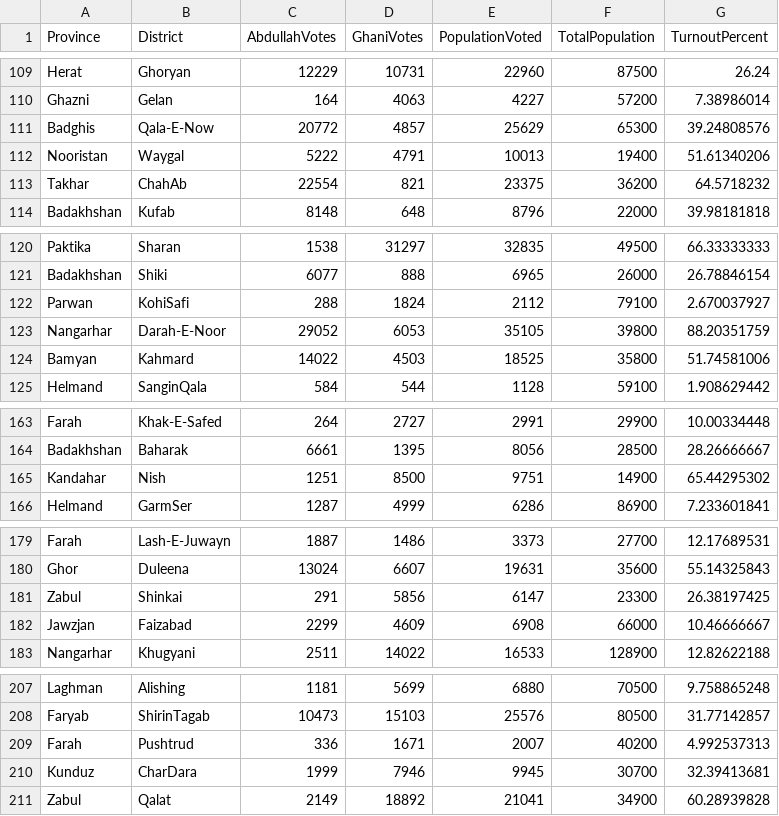
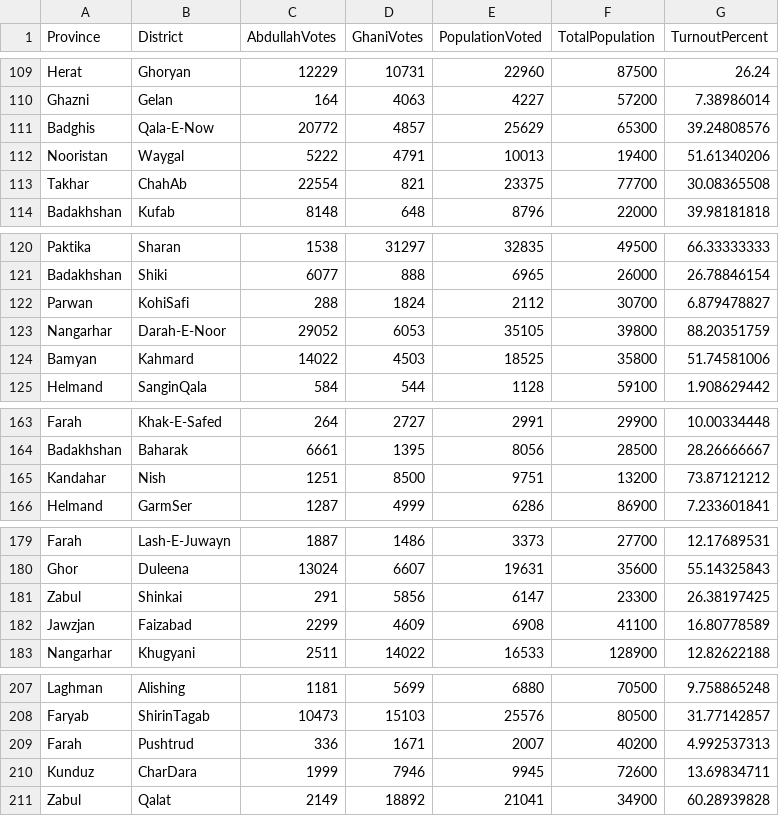
Before and after one commit to sharonyang/afghan_election_analysis, a CSV file: clean_data/runoff_votes_and_turnout.csv, drawn as a sheet; only a part is shown, gaps mark what is left out; the diff covers the shown part only.

Commit message:
Fixed many parts of data.
The biggest changes were made in "runoff_votes_and_turnout.csv", where I
noticed that there were a lot of incorrect populations and an incorrect
province for a district (Gizab District). These issues have been fixed,
but there are still some districts that aren't included in
"runoff_votes_and_turnout.csv", such as temporary districts or those
with "N/A" votes.

I also fixed some issues with non-matching province names in the
observer-deployment CSVs and the first round turnout CSV.

Lastly, I've marked "cso_pop_fixed.csv" as "DO NOT USE". So please don't
use it! I didn't actually update this file; I directly updated the
"runoff_votes_and_turnout.csv" file instead.

```diff
--- a/clean_data/runoff_votes_and_turnout.csv
+++ b/clean_data/runoff_votes_and_turnout.csv
@@ -112,3 +112,3 @@ Badghis,Qala-E-Now,20772,4857,25629,65300,39.24808576
 Nooristan,Waygal,5222,4791,10013,19400,51.61340206
-Takhar,ChahAb,22554,821,23375,36200,64.5718232
+Takhar,ChahAb,22554,821,23375,77700,30.08365508
 Badakhshan,Kufab,8148,648,8796,22000,39.98181818
@@ -121,3 +121,3 @@ Paktika,Sharan,1538,31297,32835,49500,66.33333333
 Badakhshan,Shiki,6077,888,6965,26000,26.78846154
-Parwan,KohiSafi,288,1824,2112,79100,2.670037927
+Parwan,KohiSafi,288,1824,2112,30700,6.879478827
 Nangarhar,Darah-E-Noor,29052,6053,35105,39800,88.20351759
@@ -164,3 +164,3 @@ Farah,Khak-E-Safed,264,2727,2991,29900,10.00334448
 Badakhshan,Baharak,6661,1395,8056,28500,28.26666667
-Kandahar,Nish,1251,8500,9751,14900,65.44295302
+Kandahar,Nish,1251,8500,9751,13200,73.87121212
 Helmand,GarmSer,1287,4999,6286,86900,7.233601841
@@ -181,3 +181,3 @@ Ghor,Duleena,13024,6607,19631,35600,55.14325843
 Zabul,Shinkai,291,5856,6147,23300,26.38197425
-Jawzjan,Faizabad,2299,4609,6908,66000,10.46666667
+Jawzjan,Faizabad,2299,4609,6908,41100,16.80778589
 Nangarhar,Khugyani,2511,14022,16533,128900,12.82622188
@@ -209,3 +209,3 @@ Faryab,ShirinTagab,10473,15103,25576,80500,31.77142857
 Farah,Pushtrud,336,1671,2007,40200,4.992537313
-Kunduz,CharDara,1999,7946,9945,30700,32.39413681
+Kunduz,CharDara,1999,7946,9945,72600,13.69834711
 Zabul,Qalat,2149,18892,21041,34900,60.28939828
```
Also changed, not shown: 2 added rows, 1 removed row and 15 edited cells elsewhere in this file, raw_data/raw_cso_pop_13_14.csv, raw_data/raw_first_round_turnout.csv, 5 other files.
